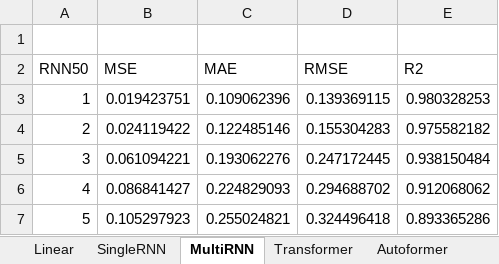
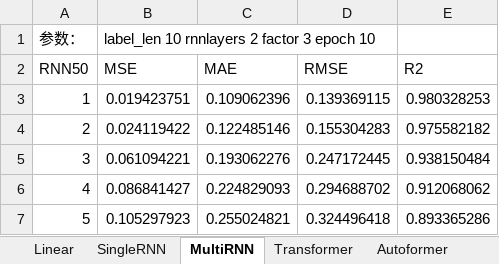
Before and after one commit to XYHZJU/TimeSeiresPrediction_pytorch, an Excel workbook: Autoformer/experiment.xlsx, sheet MultiRNN, drawn as a sheet; only a part is shown; values as stored, in another font and other column widths than the file's, no borders; the diff names each change by its address in the sheet, - before the commit and + after, or states it on an @@ line.

```diff
--- a/Autoformer/experiment.xlsx (sheet MultiRNN)
+++ b/Autoformer/experiment.xlsx (sheet MultiRNN)
-row 1: (empty)
+row 1: 参数： | label_len 10 rnnlayers 2 factor 3 epoch 10
```
Also changed, not shown: sheet SingleRNN, sheet Autoformer, sheet Transformer.
